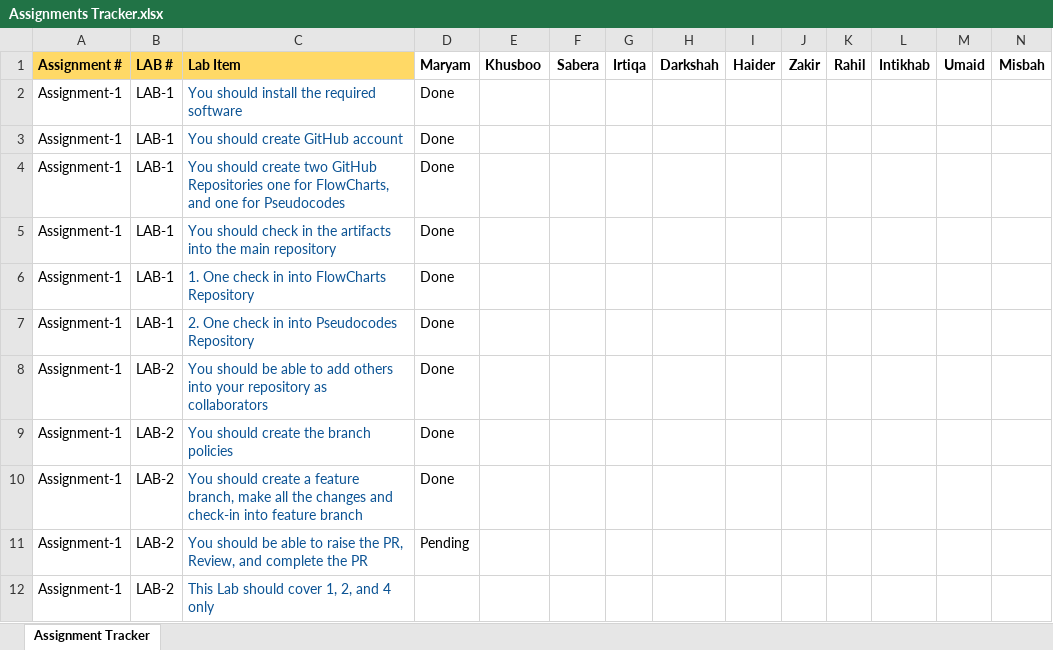
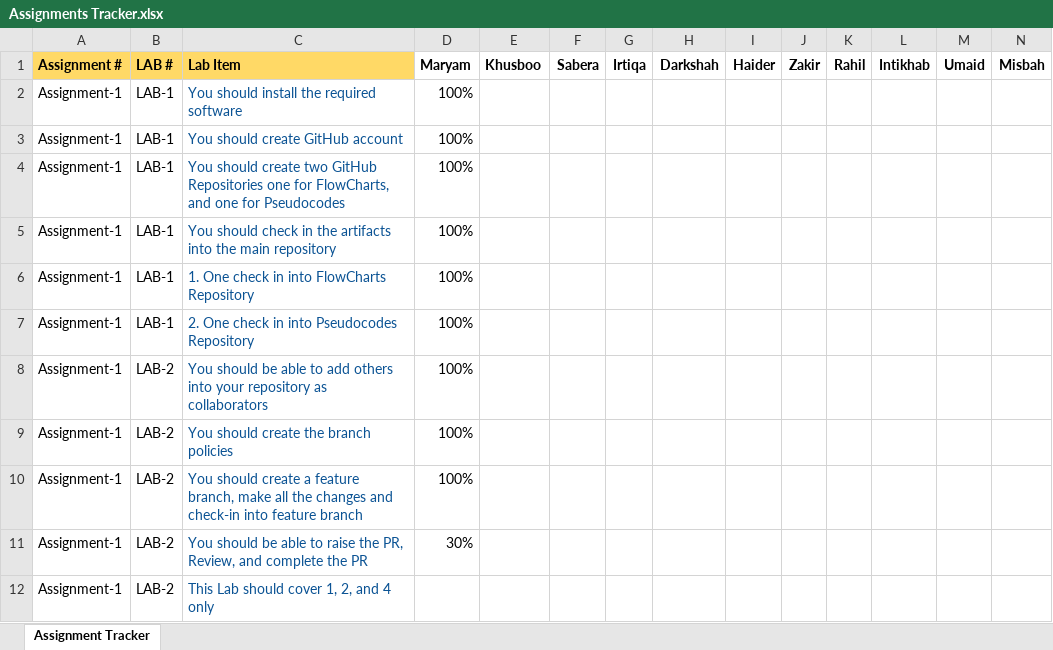
Before and after one commit to HorizonDreamVision/fs_ITMentoring_March2024, an Excel workbook: Assignments/Assignments Tracker.xlsx, sheet Assignment Tracker, drawn as a sheet; values as stored, in another font and other column widths than the file's, no borders; the diff names each change by its address in the sheet, - before the commit and + after, or states it on an @@ line.

Commit message:
commit-2

```diff
--- a/Assignments/Assignments Tracker.xlsx (sheet Assignment Tracker)
+++ b/Assignments/Assignments Tracker.xlsx (sheet Assignment Tracker)
-D2:D10 (Maryam): Done
+D2:D10 (Maryam): 100%
-D11 (Maryam): Pending
+D11 (Maryam): 30%
```
